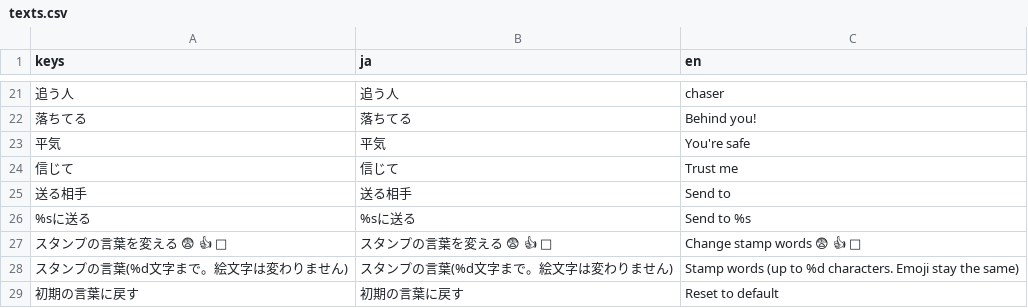
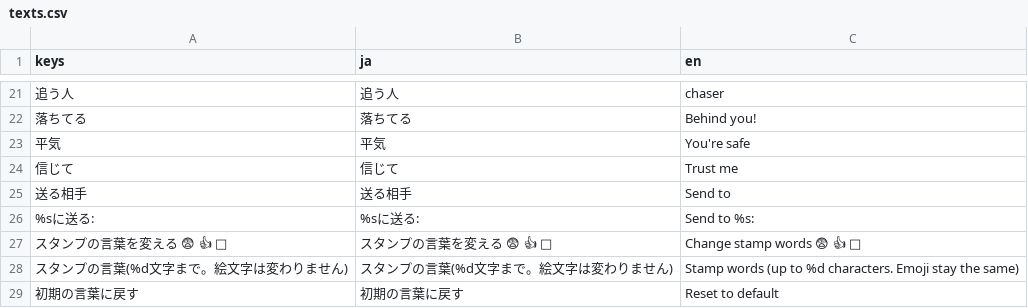
Before and after one commit to LisaYuumi/ushiro-micha-dame, a CSV file: assets/i18n/texts.csv, drawn as a sheet; only a part is shown, gaps mark what is left out.

```diff
--- a/assets/i18n/texts.csv
+++ b/assets/i18n/texts.csv
@@ -25,3 +25,3 @@ keys,ja,en
 送る相手,送る相手,Send to
-%sに送る,%sに送る,Send to %s
+%sに送る:,%sに送る:,Send to %s:
 スタンプの言葉を変える  😨 👍 🥺,スタンプの言葉を変える  😨 👍 🥺,Change stamp words  😨 👍 🥺
```
Also changed, not shown: 8 other files.
